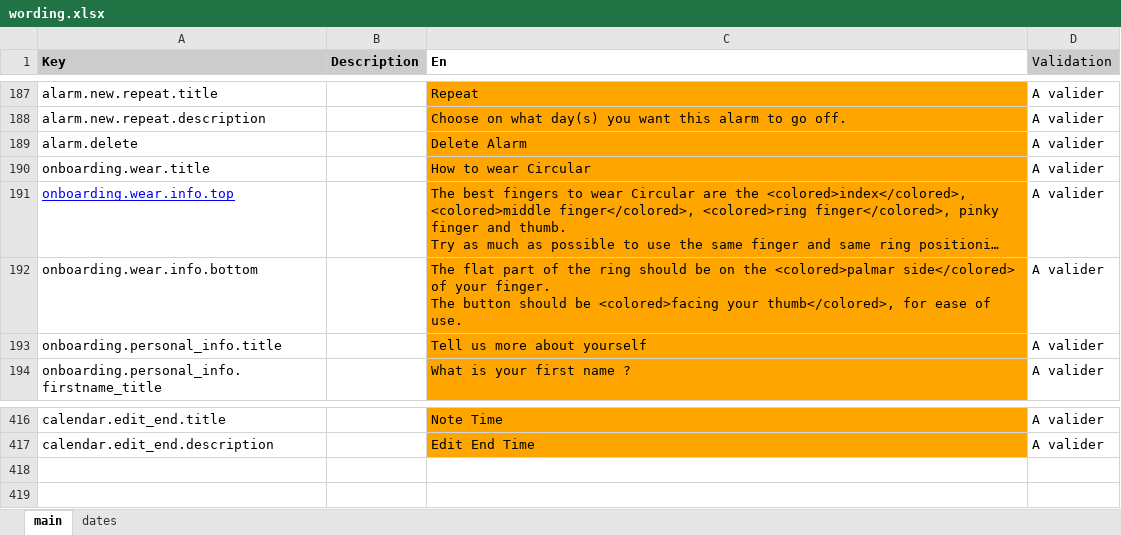
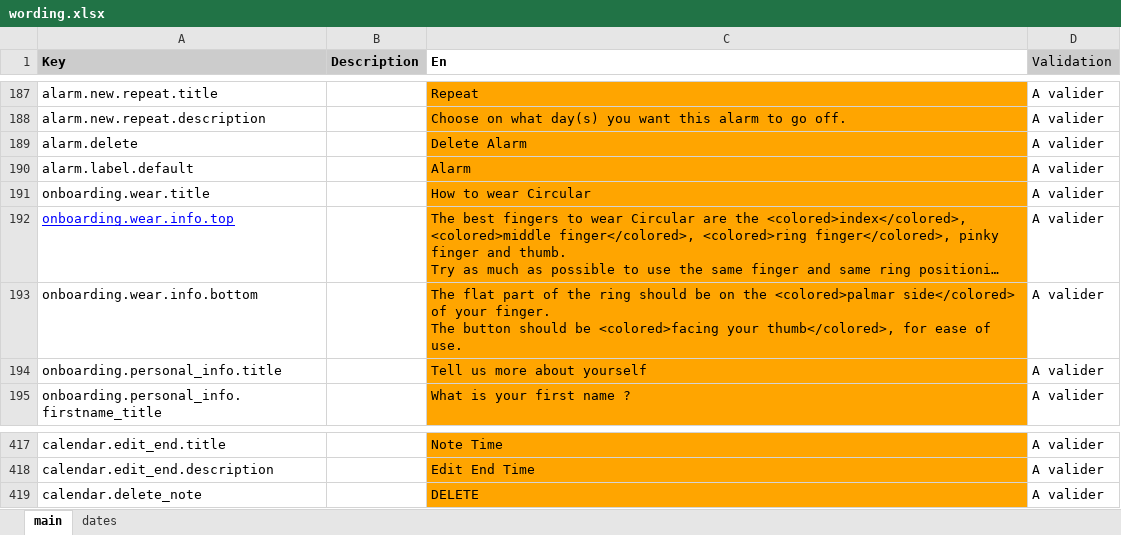
Before and after one commit to aichannode/circular-ring, an Excel workbook: wording.xlsx, sheet main, drawn as a sheet; only a part is shown, gaps mark what is left out; long unchanged cells end in …; values as stored, in another font and other column widths than the file's, no borders; charts and pictures not drawn; the diff names each change by its address in the sheet, - before the commit and + after, or states it on an @@ line.

Commit message:
alarm screen fixes

```diff
--- a/wording.xlsx (sheet main)
+++ b/wording.xlsx (sheet main)
+row 190: alarm.label.default |  | Alarm | A valider
+row 419: calendar.delete_note |  | DELETE | A valider
```
Also changed, not shown: 6 other files.
